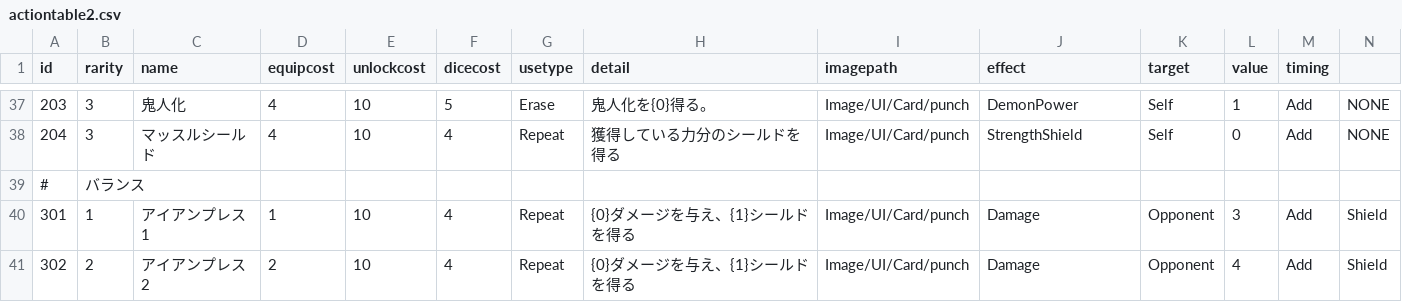
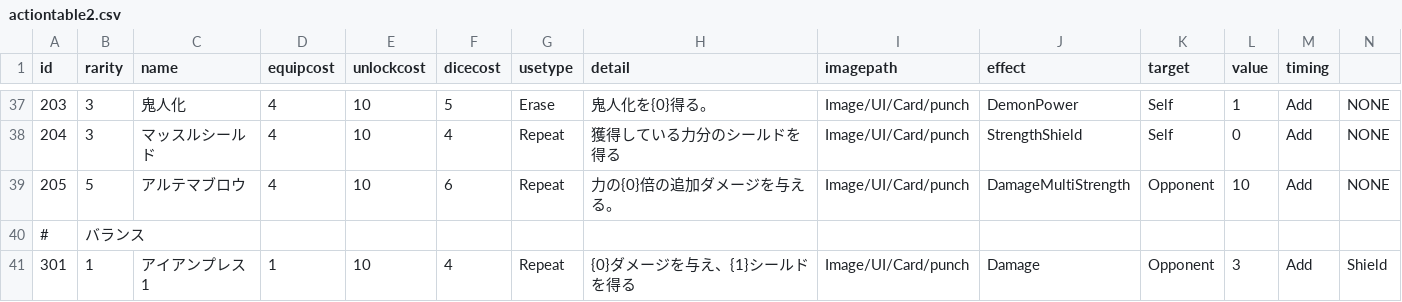
Before and after one commit to yamashita8655/STSLike, a CSV file: Assets/Resources/Csv/actiontable2.csv, drawn as a sheet; only a part is shown, gaps mark what is left out; the shorter side is filled out with more unchanged rows; rows hold the shown columns only; the diff names each change by its address in the sheet, - before the commit and + after, or states it on an @@ line.

```diff
--- a/Assets/Resources/Csv/actiontable2.csv
+++ b/Assets/Resources/Csv/actiontable2.csv
+row 39: 205 | 5 | アルテマブロウ | 4 | 10 | 6 | Repeat | 力の{0}倍の追加ダメージを与える。 | Image/UI/Card/punch | DamageMultiStrength | Opponent | 10 | Add | NONE
```
Also changed, not shown: Assets/Resources/Csv/artifacttable.csv, 7 other files.
